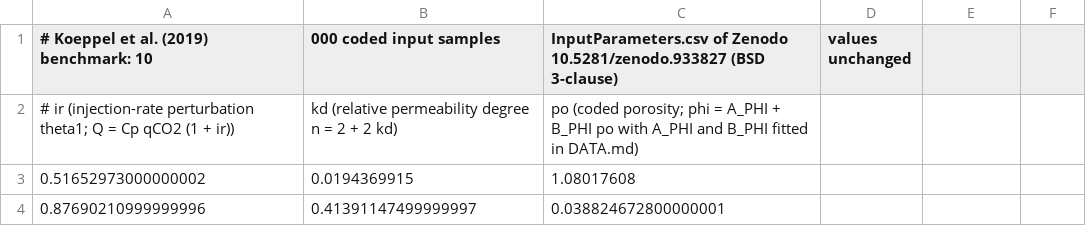
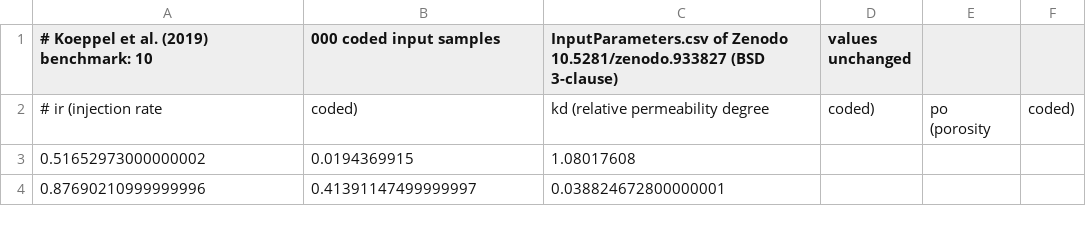
Before and after one commit to paulcon/as-data-sets, a CSV file: hydrology_subsurface_geoscience/CO2_Injection_Benchmark_Saturation/benchmark_input_samples.csv, drawn as a sheet; only a part is shown; removed rows and columns are numbered as before the commit, all else as after; the diff names each change by its address in the sheet, - before the commit and + after, or states it on an @@ line.

```diff
--- a/hydrology_subsurface_geoscience/CO2_Injection_Benchmark_Saturation/benchmark_input_samples.csv
+++ b/hydrology_subsurface_geoscience/CO2_Injection_Benchmark_Saturation/benchmark_input_samples.csv
-row 2: # ir (injection-rate perturbation theta1; Q = Cp qCO2 (1 + ir)) | kd (relative permeability degree n = 2 + 2 kd) | po (coded porosity; phi = A_PHI + B_PHI po with A_PHI and B_PHI fitted in DATA.md)
+row 2: # ir (injection rate | coded) | kd (relative permeability degree | coded) | po (porosity | coded)
```
Also changed, not shown: 9 other files.
